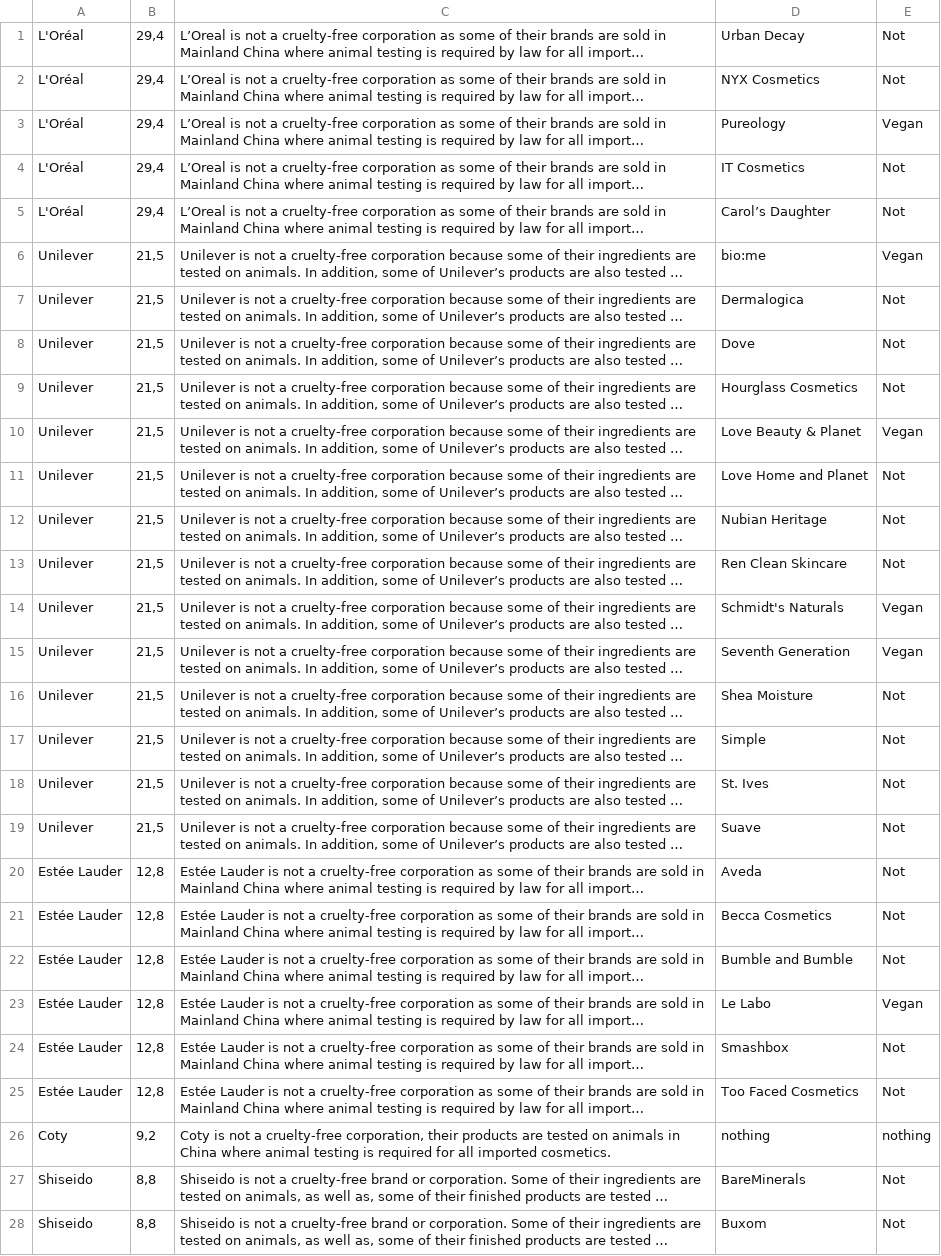
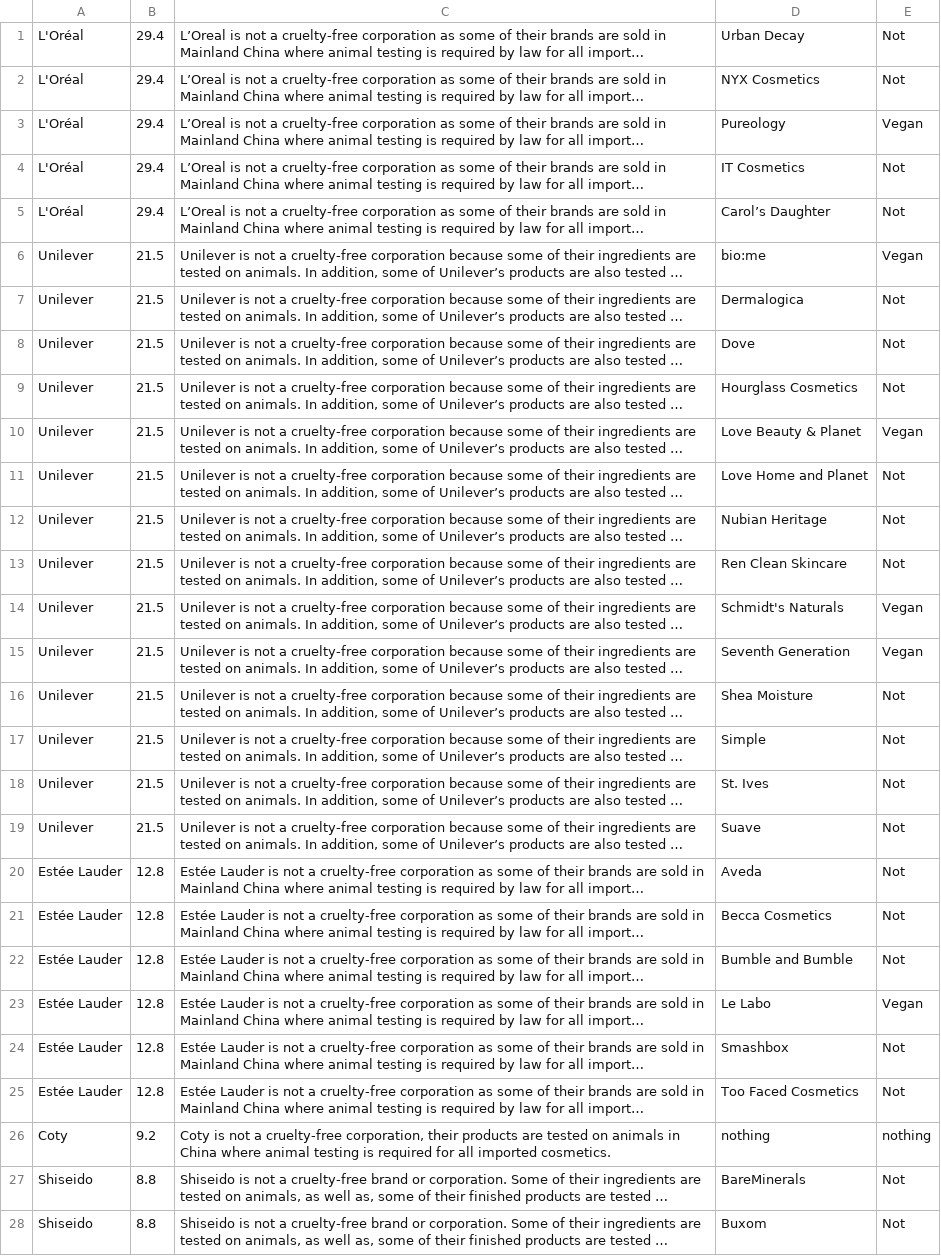
Before and after one commit to jennilint/jennilint.github.io, a CSV file: cosmeticcompanies.csv, drawn as a sheet; long unchanged cells end in …; the diff names each change by its address in the sheet, - before the commit and + after, or states it on an @@ line.

Commit message:
Update cosmeticcompanies.csv

```diff
--- a/cosmeticcompanies.csv
+++ b/cosmeticcompanies.csv
-B1:B5: 29,4
+B1:B5: 29.4
-B6:B19: 21,5
+B6:B19: 21.5
-B20:B25: 12,8
+B20:B25: 12.8
-B26: 9,2
+B26: 9.2
-B27:B28: 8,8
+B27:B28: 8.8
```
